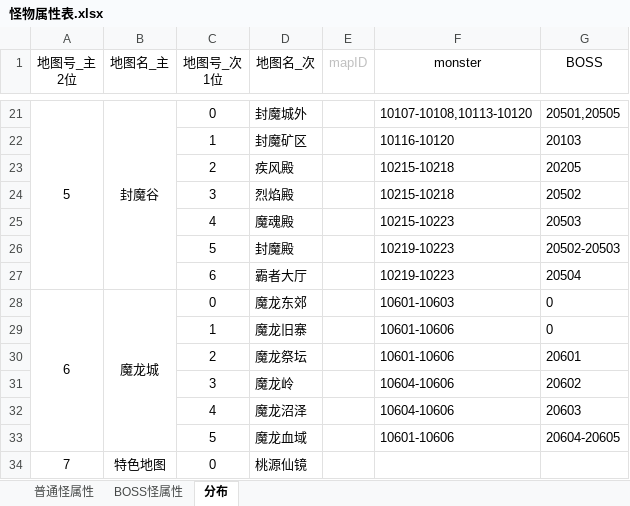
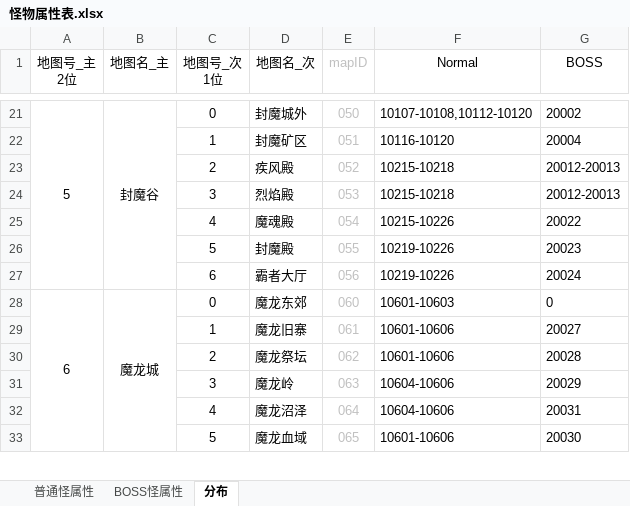
Before and after one commit to simon0xia/mirror, an Excel workbook: documents/怪物属性表.xlsx, sheet 分布, drawn as a sheet; only a part is shown, gaps mark what is left out; values as stored, in another font and other column widths than the file's, no borders; removed rows and columns are numbered as before the commit, all else as after; the diff covers the shown part only; the diff names each change by its address in the sheet, - before the commit and + after, or states it on an @@ line.

```diff
--- a/documents/怪物属性表.xlsx (sheet 分布)
+++ b/documents/怪物属性表.xlsx (sheet 分布)
-F1: monster
+F1: Normal
@@ column A (地图号_主 2位) renumbered between rows 12 and 34 @@
-E21 (mapID): (empty)
+E21 (mapID): 050
-F21 (Normal): 10107-10108,10113-10120
+F21 (Normal): 10107-10108,10112-10120
-G21 (BOSS): 20501,20505
+G21 (BOSS): 20002
-E22 (mapID): (empty)
+E22 (mapID): 051
-G22 (BOSS): 20103
+G22 (BOSS): 20004
-E23 (mapID): (empty)
+E23 (mapID): 052
-G23 (BOSS): 20205
+G23 (BOSS): 20012-20013
-E24 (mapID): (empty)
+E24 (mapID): 053
-G24 (BOSS): 20502
+G24 (BOSS): 20012-20013
-E25 (mapID): (empty)
+E25 (mapID): 054
-F25 (Normal): 10215-10223
+F25 (Normal): 10215-10226
-G25 (BOSS): 20503
+G25 (BOSS): 20022
-E26 (mapID): (empty)
+E26 (mapID): 055
-F26:F27 (Normal): 10219-10223
+F26:F27 (Normal): 10219-10226
-G26 (BOSS): 20502-20503
+G26 (BOSS): 20023
-E27 (mapID): (empty)
+E27 (mapID): 056
-G27 (BOSS): 20504
+G27 (BOSS): 20024
-E28 (mapID): (empty)
+E28 (mapID): 060
-E29 (mapID): (empty)
+E29 (mapID): 061
-G29 (BOSS): 0
+G29 (BOSS): 20027
-E30 (mapID): (empty)
+E30 (mapID): 062
-G30 (BOSS): 20601
+G30 (BOSS): 20028
-E31 (mapID): (empty)
+E31 (mapID): 063
-G31 (BOSS): 20602
+G31 (BOSS): 20029
-E32 (mapID): (empty)
+E32 (mapID): 064
-G32 (BOSS): 20603
+G32 (BOSS): 20031
-E33 (mapID): (empty)
+E33 (mapID): 065
-G33 (BOSS): 20604-20605
+G33 (BOSS): 20030
-row 34: 7 | 特色地图 | 0 | 桃源仙镜
```
Also changed, not shown: 12 added rows, 3 removed rows and 34 edited cells elsewhere in this sheet, sheet BOSS怪属性, sheet 普通怪属性, documents/人物属性表.xlsx, documents/装备及道具.xlsx, 11 other files.
